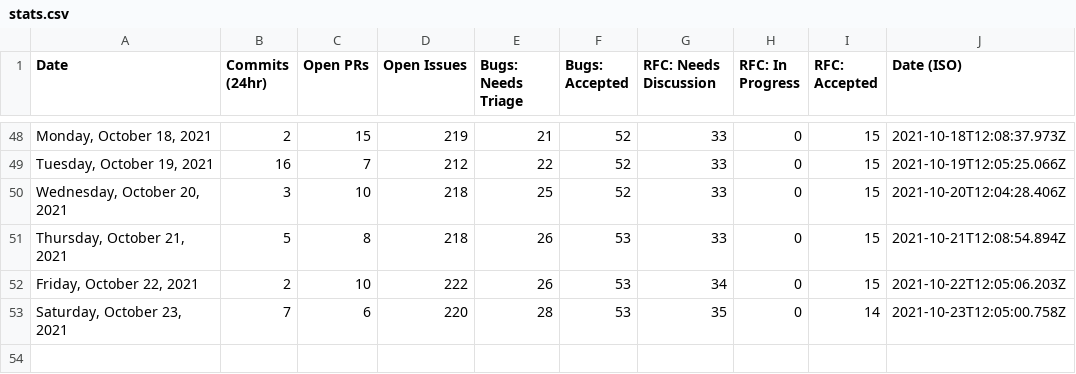
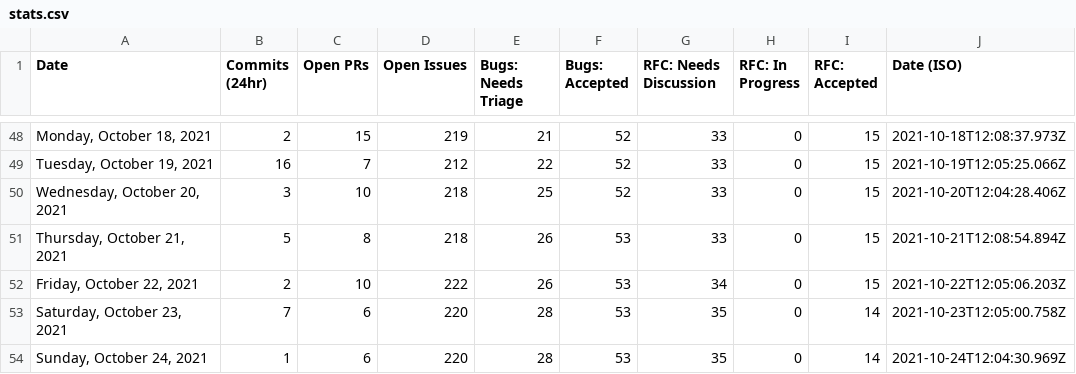
Before and after one commit to TheRakeshPurohit/astro, a CSV file: scripts/stats/stats.csv, drawn as a sheet; only a part is shown, gaps mark what is left out.

```diff
--- a/scripts/stats/stats.csv
+++ b/scripts/stats/stats.csv
@@ -53 +53,2 @@ Date,Commits (24hr),Open PRs,Open Issues,Bugs: Needs Triage,Bugs: Accepted,RFC:
 "Saturday, October 23, 2021",7,6,220,28,53,35,0,14,"2021-10-23T12:05:00.758Z"
+"Sunday, October 24, 2021",1,6,220,28,53,35,0,14,"2021-10-24T12:04:30.969Z"
```
